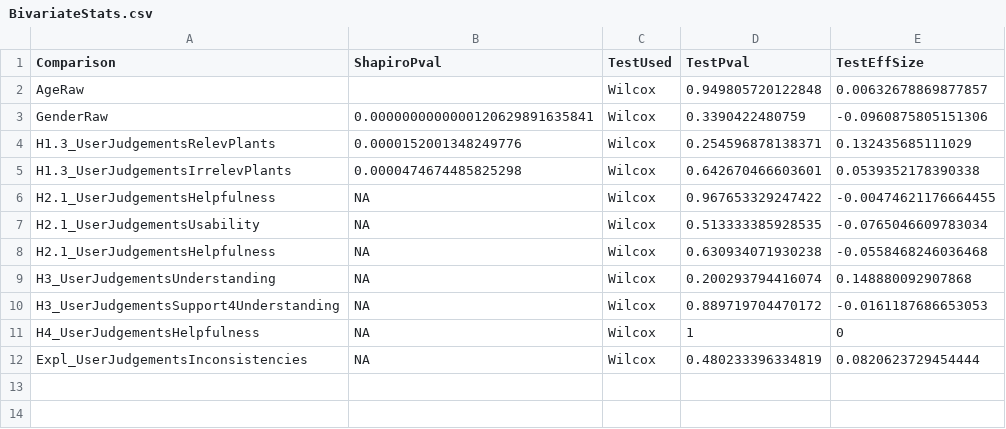
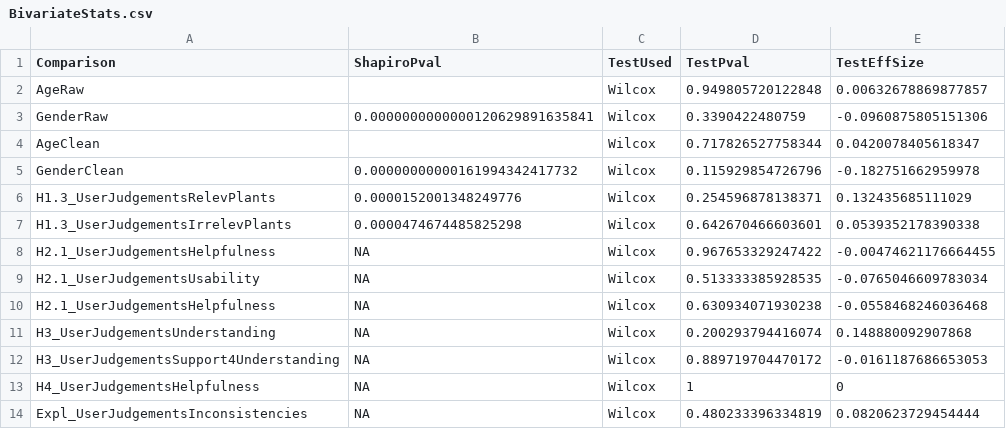
Before and after one commit to ukuhl/IntroAlienZoo, a CSV file: StatisticalEvaluation/BivariateStats.csv, drawn as a sheet.

Commit message:
Stats: update script + figures for publication

```diff
--- a/StatisticalEvaluation/BivariateStats.csv
+++ b/StatisticalEvaluation/BivariateStats.csv
@@ -3,2 +3,4 @@ AgeRaw,,Wilcox,0.949805720122848,0.00632678869877857,
 GenderRaw,0.0000000000000120629891635841,Wilcox,0.3390422480759,-0.0960875805151306,
+AgeClean,,Wilcox,0.717826527758344,0.0420078405618347,
+GenderClean,0.00000000000161994342417732,Wilcox,0.115929854726796,-0.182751662959978,
 H1.3_UserJudgementsRelevPlants,0.0000152001348249776,Wilcox,0.254596878138371,0.132435685111029,
```
Also changed, not shown: 36 other files.
